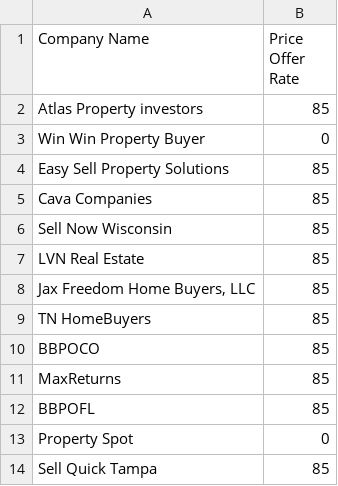
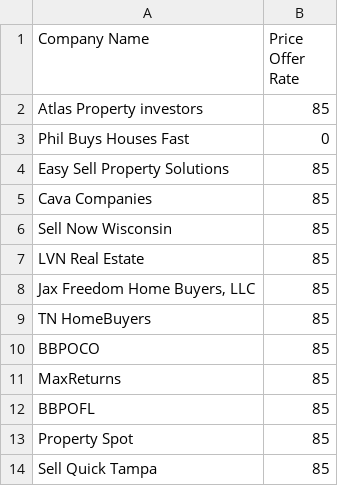
Before and after one commit to ignacioaraya1995/direct_mail_V2, a CSV file: input/template_data - clients_offer_price.csv, drawn as a sheet.

```diff
--- a/input/template_data - clients_offer_price.csv
+++ b/input/template_data - clients_offer_price.csv
@@ -2,3 +2,3 @@ Company Name,Price Offer Rate
 Atlas Property investors,85
-Win Win Property Buyer,0
+Phil Buys Houses Fast,0
 Easy Sell Property Solutions,85
@@ -12,3 +12,3 @@ MaxReturns,85
 BBPOFL,85
-Property Spot,0
+Property Spot,85
 Sell Quick Tampa,85
```
Also changed, not shown: input/template_data - clients_address.csv, input/template_data - clients_bg_img.csv, 5 other files.
